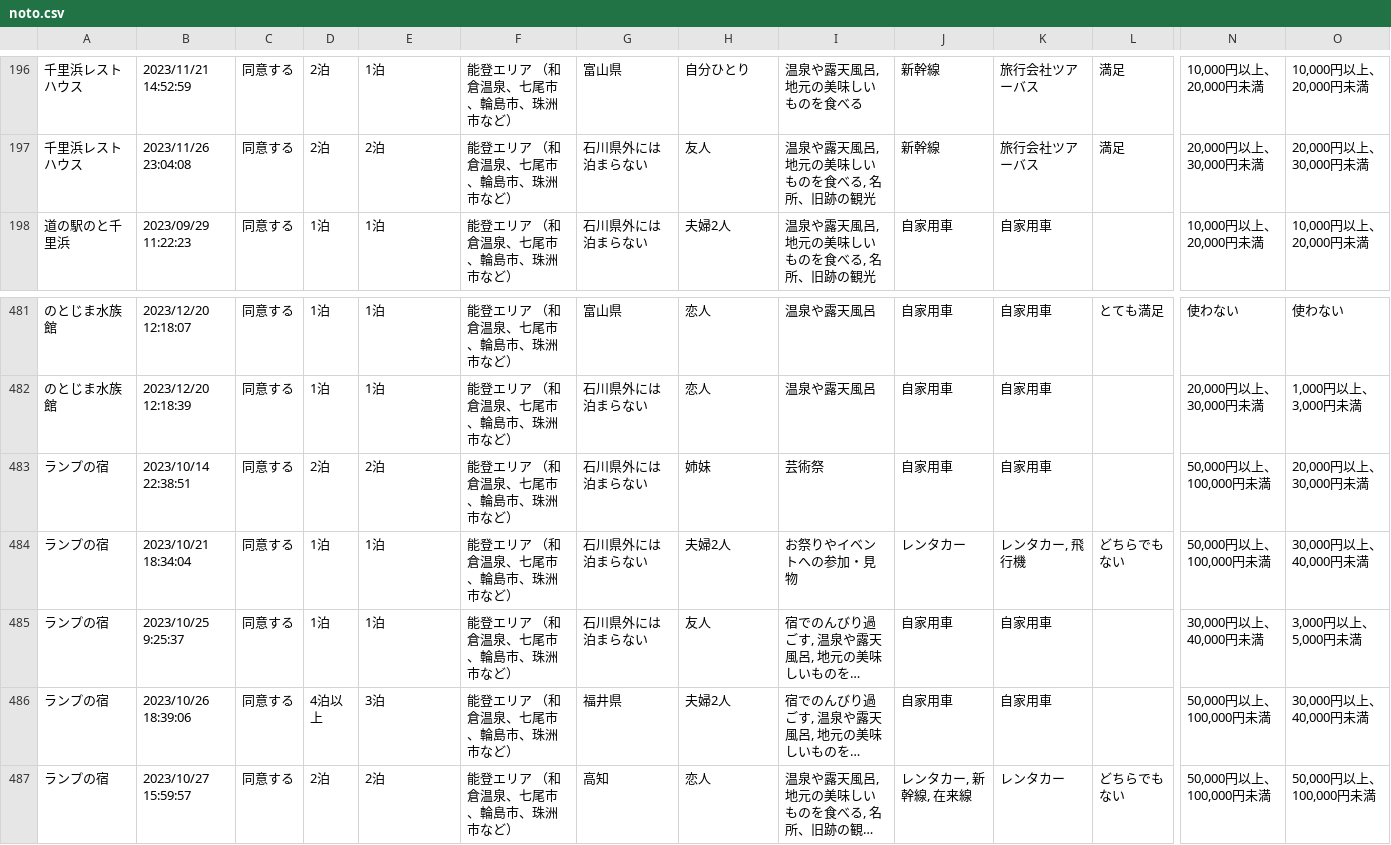
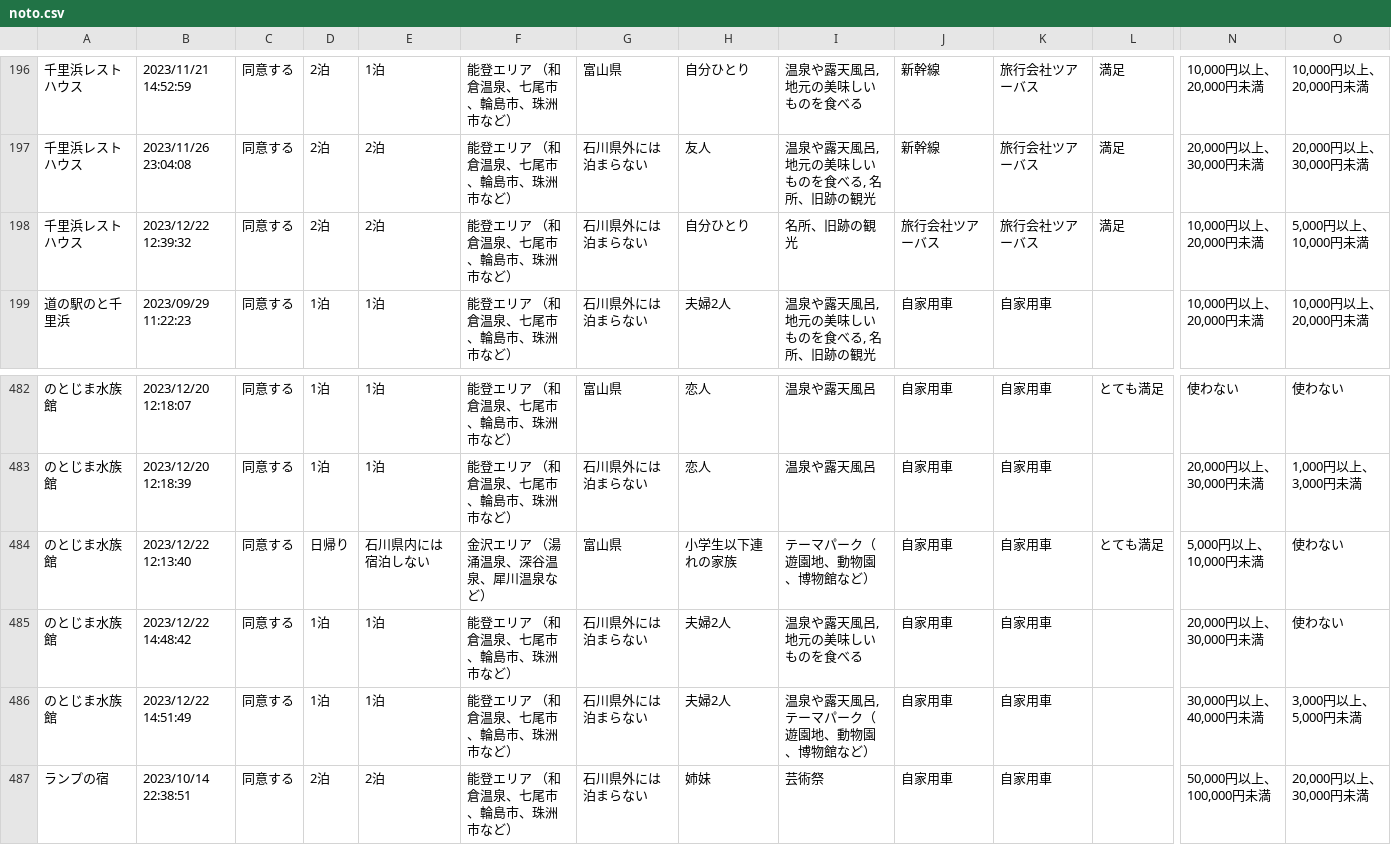
Before and after one commit to code4fukui/ishikawa-kanko-survey, a CSV file: noto.csv, drawn as a sheet; only a part is shown, gaps mark what is left out; the shorter side is filled out with more unchanged rows; long unchanged cells end in …; rows hold the shown columns only; the diff names each change by its address in the sheet, - before the commit and + after, or states it on an @@ line.

Commit message:
update data

```diff
--- a/noto.csv
+++ b/noto.csv
+row 198: 千里浜レストハウス | 2023/12/22 12:39:32 | 同意する | 2泊 | 2泊 | 能登エリア （和倉温泉、七尾市、輪島市、珠洲市など） | 石川県外には泊まらない | 自分ひとり | 名所、旧跡の観光 | 旅行会社ツアーバス | 旅行会社ツアーバス | 満足 | 10,000円以上、20,000円未満 | 5,000円以上、10,000円未満
+row 484: のとじま水族館 | 2023/12/22 12:13:40 | 同意する | 日帰り | 石川県内には宿泊しない | 金沢エリア （湯涌温泉、深谷温泉、犀川温泉など） | 富山県 | 小学生以下連れの家族 | テーマパーク（遊園地、動物園、博物館など） | 自家用車 | 自家用車 | とても満足 | 5,000円以上、10,000円未満 | 使わない
+row 485: のとじま水族館 | 2023/12/22 14:48:42 | 同意する | 1泊 | 1泊 | 能登エリア （和倉温泉、七尾市、輪島市、珠洲市など） | 石川県外には泊まらない | 夫婦2人 | 温泉や露天風呂, 地元の美味しいものを食べる | 自家用車 | 自家用車 |  | 20,000円以上、30,000円未満 | 使わない
+row 486: のとじま水族館 | 2023/12/22 14:51:49 | 同意する | 1泊 | 1泊 | 能登エリア （和倉温泉、七尾市、輪島市、珠洲市など） | 石川県外には泊まらない | 夫婦2人 | 温泉や露天風呂, テーマパーク（遊園地、動物園、博物館など） | 自家用車 | 自家用車 |  | 30,000円以上、40,000円未満 | 3,000円以上、5,000円未満
```
Also changed, not shown: kanazawa.csv, 1 other file.
